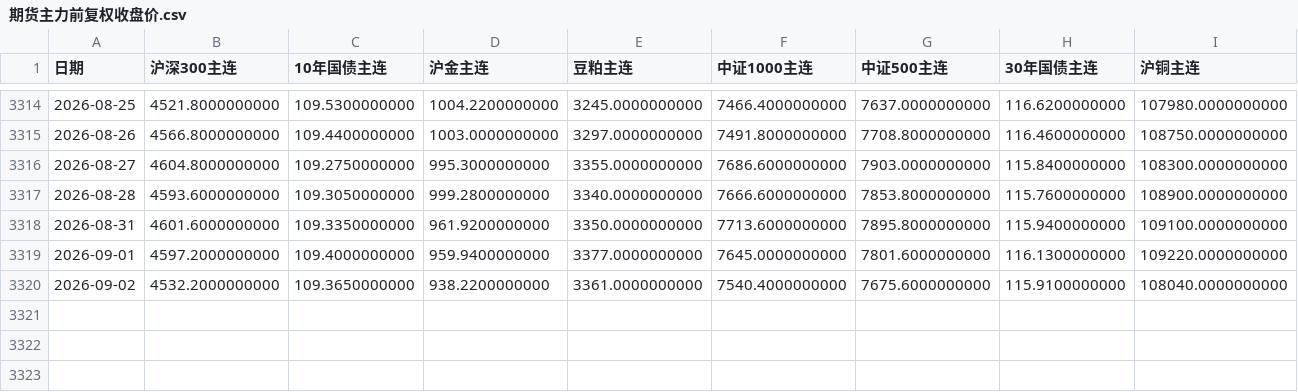
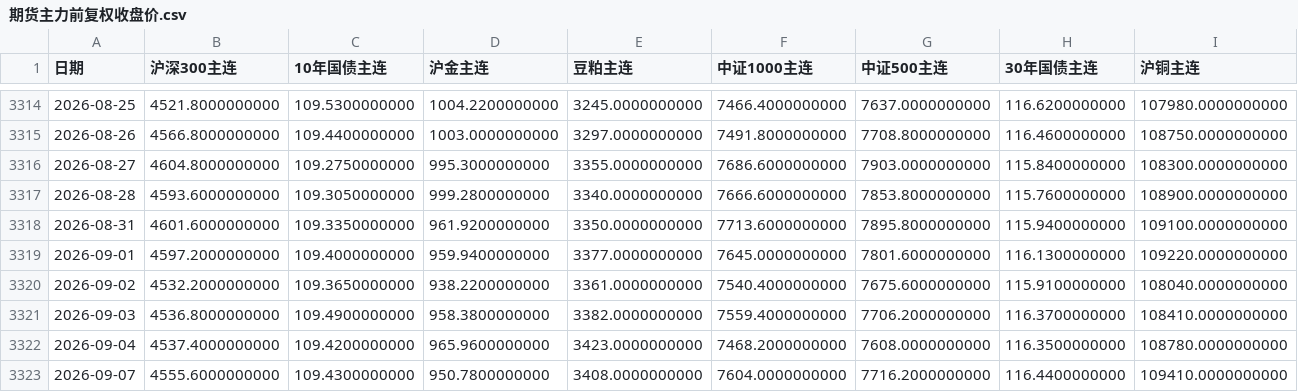
Before and after one commit to sufegod/huatai-risk-parity-replication, a CSV file: 数据/日度收益数据更新/期货主力前复权收盘价.csv, drawn as a sheet; only a part is shown, gaps mark what is left out; rows hold the shown columns only; the diff names each change by its address in the sheet, - before the commit and + after, or states it on an @@ line.

```diff
--- a/数据/日度收益数据更新/期货主力前复权收盘价.csv
+++ b/数据/日度收益数据更新/期货主力前复权收盘价.csv
+row 3321: 2026-09-03 | 4536.8000000000 | 109.4900000000 | 958.3800000000 | 3382.0000000000 | 7559.4000000000 | 7706.2000000000 | 116.3700000000 | 108410.0000000000
+row 3322: 2026-09-04 | 4537.4000000000 | 109.4200000000 | 965.9600000000 | 3423.0000000000 | 7468.2000000000 | 7608.0000000000 | 116.3500000000 | 108780.0000000000
+row 3323: 2026-09-07 | 4555.6000000000 | 109.4300000000 | 950.7800000000 | 3408.0000000000 | 7604.0000000000 | 7716.2000000000 | 116.4400000000 | 109410.0000000000
```
Also changed, not shown: 数据/日度收益数据更新/增量缓存/GC001.csv, 数据/日度收益数据更新/增量缓存/红利低波ETF行情.csv, 4 other files.
